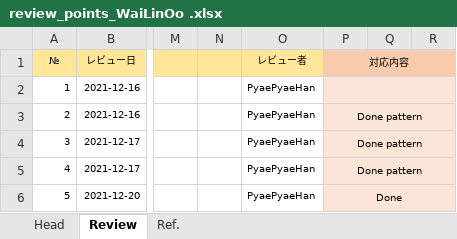
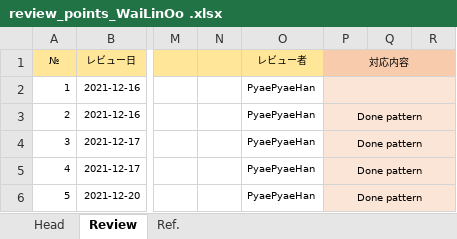
Before and after one commit to WaiWaiLinOo/PHP_TRAINING, an Excel workbook: tutorials/review_points_WaiLinOo .xlsx, sheet Review, drawn as a sheet; only a part is shown, gaps mark what is left out; values as stored, in another font and other column widths than the file's, no borders; charts and pictures not drawn; the diff names each change by its address in the sheet, - before the commit and + after, or states it on an @@ line.

Commit message:
[master]finished php tutorial6 and review update

```diff
--- a/tutorials/review_points_WaiLinOo .xlsx (sheet Review)
+++ b/tutorials/review_points_WaiLinOo .xlsx (sheet Review)
-P6 (対応内容): Done
+P6 (対応内容): Done pattern
```
